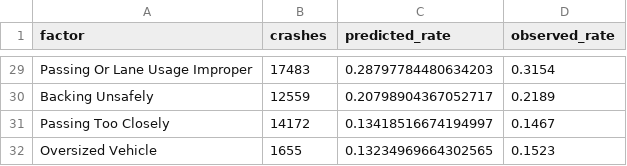
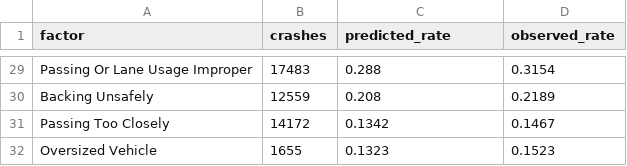
Before and after one commit to yougijain/NYC-Collisions, a CSV file: data/clean/injury_risk_factors.csv, drawn as a sheet; only a part is shown, gaps mark what is left out; the diff covers the shown part only; the diff names each change by its address in the sheet, - before the commit and + after, or states it on an @@ line.

Commit message:
fix(watchlist): round the two figures still published to full precision
predicted_rate in the factor table and smallest_p in the summary were
written with all seventeen digits. Past the fourth, those digits are the
order a mean was summed in, which differs between machines: a rebuild on
Windows over the same crashes as CI's Linux one changed three factor rows
and the summary, and nothing else. On a mixed fleet of CI runners that is
weekly churn in files committed so their diffs stay readable.

predicted_rate joins the rates already rounded to four places, and
smallest_p keeps four significant figures. A scan of every committed
output found no other unrounded floats; a test now holds the line.

```diff
--- a/data/clean/injury_risk_factors.csv
+++ b/data/clean/injury_risk_factors.csv
-C29 (predicted_rate): 0.28797784480634203
+C29 (predicted_rate): 0.288
-C30 (predicted_rate): 0.20798904367052717
+C30 (predicted_rate): 0.208
-C31 (predicted_rate): 0.13418516674194997
+C31 (predicted_rate): 0.1342
-C32 (predicted_rate): 0.13234969664302565
+C32 (predicted_rate): 0.1323
```
Also changed, not shown: 27 edited cells elsewhere in this file, 4 other files.
